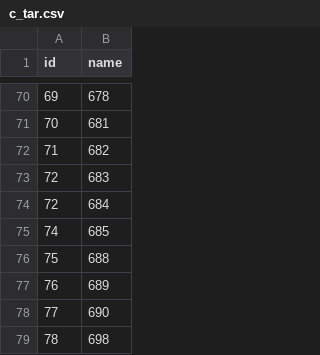
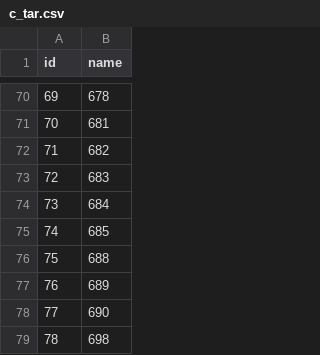
Before and after one commit to njmube/megabillingplaform, a CSV file: src/src/main/resources/config/liquibase/c_tar.csv, drawn as a sheet; only a part is shown, gaps mark what is left out.

```diff
--- a/src/src/main/resources/config/liquibase/c_tar.csv
+++ b/src/src/main/resources/config/liquibase/c_tar.csv
@@ -73,3 +73,3 @@ id;name
 72;683
-72;684
+73;684
 74;685
```
Also changed, not shown: 7 other files.
